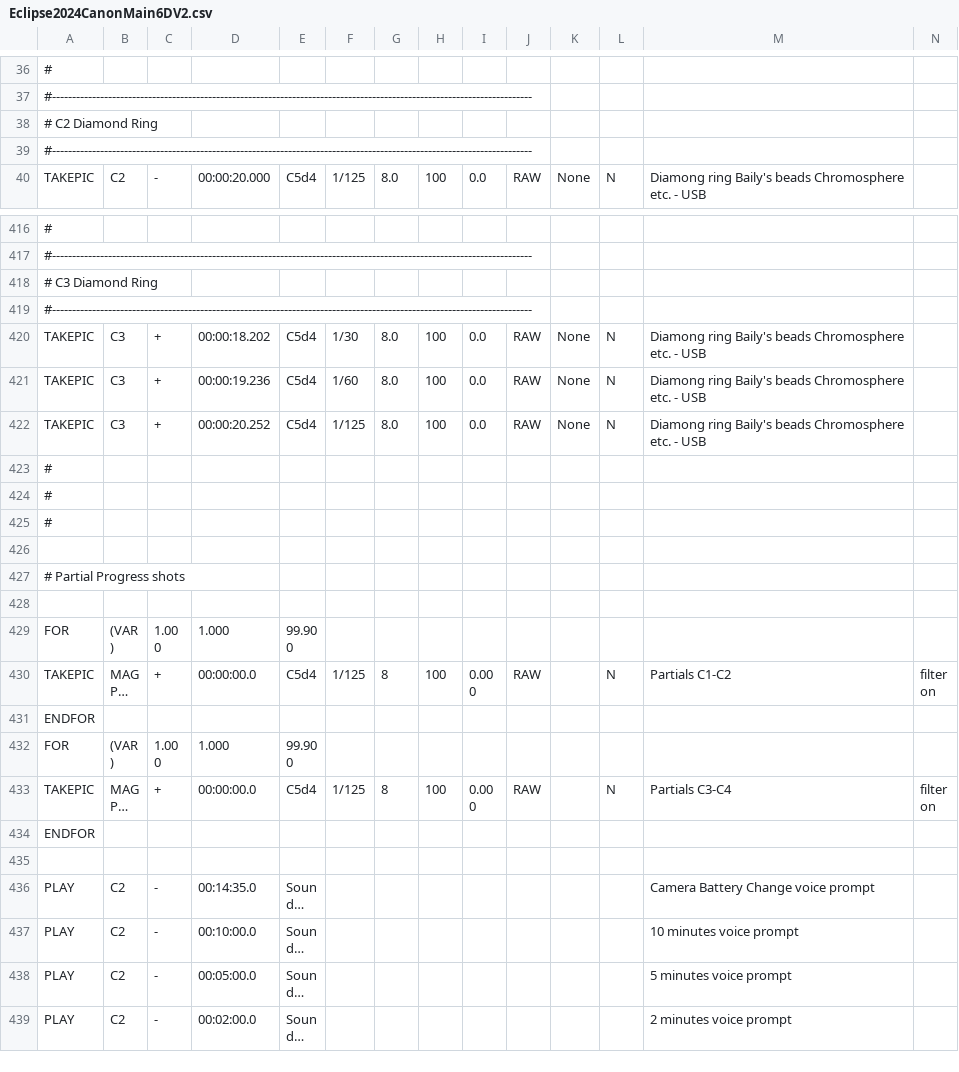
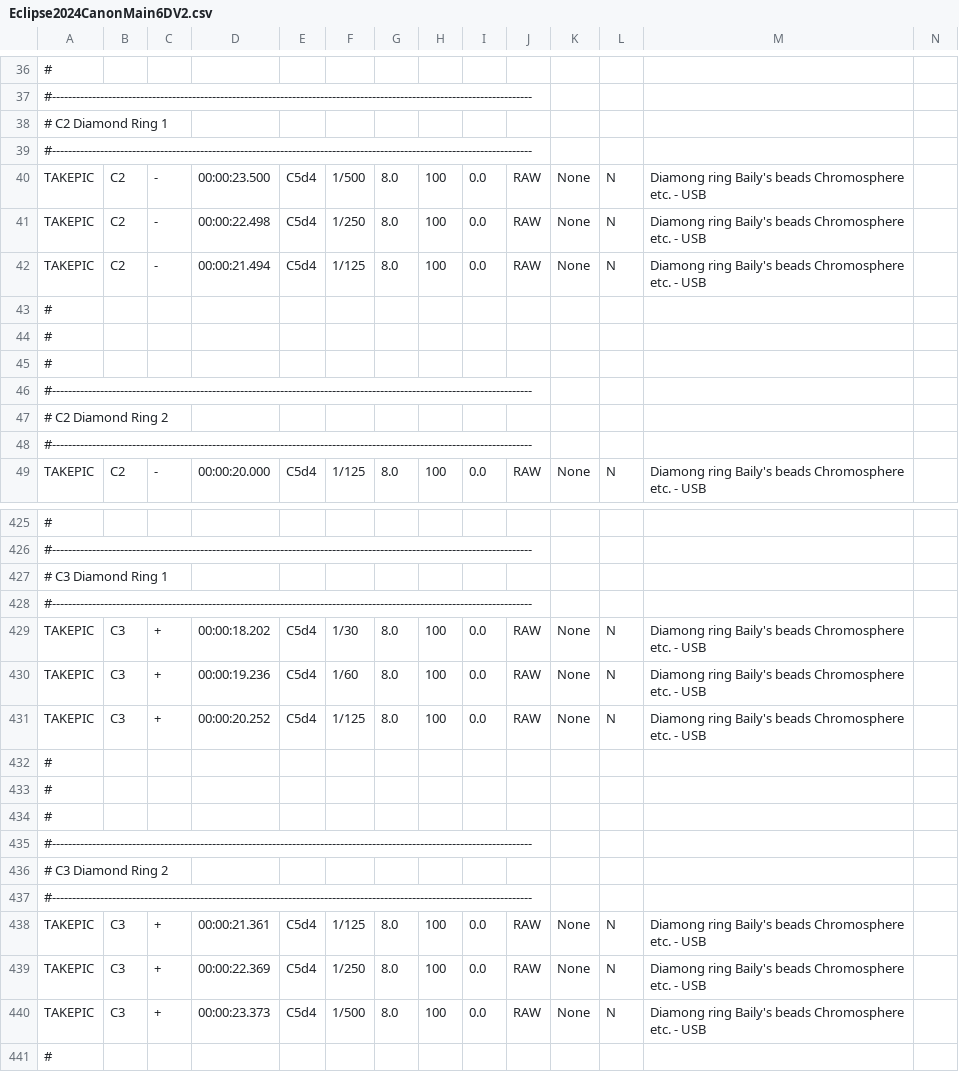
Before and after one commit to seemantadutta/eoscript, a CSV file: Eclipse2024CanonMain6DV2.csv, drawn as a sheet; only a part is shown, gaps mark what is left out; the shorter side is filled out with more unchanged rows; long unchanged cells end in …; addresses are those after the commit; the diff names each change by its address in the sheet, - before the commit and + after, or states it on an @@ line.

```diff
--- a/Eclipse2024CanonMain6DV2.csv
+++ b/Eclipse2024CanonMain6DV2.csv
-A38: # C2 Diamond Ring
+A38: # C2 Diamond Ring 1
+row 39: #------------------------------------------------------------------------------------------------------------------------
+row 40: TAKEPIC | C2 | - | 00:00:23.500 | C5d4 | 1/500 | 8.0 | 100 | 0.0 | RAW | None | N | Diamong ring Baily's beads Chromosphere etc. - USB
+row 41: TAKEPIC | C2 | - | 00:00:22.498 | C5d4 | 1/250 | 8.0 | 100 | 0.0 | RAW | None | N | Diamong ring Baily's beads Chromosphere etc. - USB
+row 42: TAKEPIC | C2 | - | 00:00:21.494 | C5d4 | 1/125 | 8.0 | 100 | 0.0 | RAW | None | N | Diamong ring Baily's beads Chromosphere etc. - USB
+row 43: #
+row 44: #
+row 45: #
+row 46: #------------------------------------------------------------------------------------------------------------------------
+row 47: # C2 Diamond Ring 2
-A427: # C3 Diamond Ring
+A427: # C3 Diamond Ring 1
+row 432: #
+row 433: #
+row 434: #
+row 435: #------------------------------------------------------------------------------------------------------------------------
+row 436: # C3 Diamond Ring 2
+row 437: #------------------------------------------------------------------------------------------------------------------------
+row 438: TAKEPIC | C3 | + | 00:00:21.361 | C5d4 | 1/125 | 8.0 | 100 | 0.0 | RAW | None | N | Diamong ring Baily's beads Chromosphere etc. - USB
+row 439: TAKEPIC | C3 | + | 00:00:22.369 | C5d4 | 1/250 | 8.0 | 100 | 0.0 | RAW | None | N | Diamong ring Baily's beads Chromosphere etc. - USB
+row 440: TAKEPIC | C3 | + | 00:00:23.373 | C5d4 | 1/500 | 8.0 | 100 | 0.0 | RAW | None | N | Diamong ring Baily's beads Chromosphere etc. - USB
```
Also changed, not shown: 1 other file.
